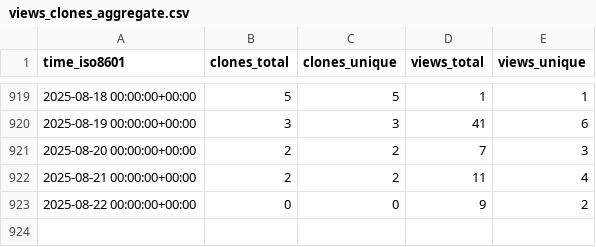
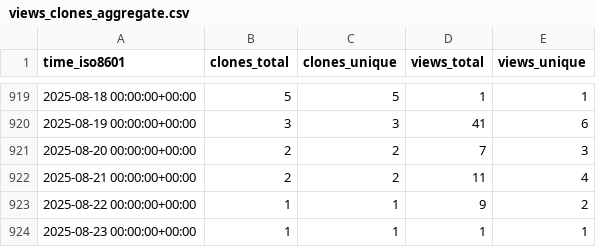
Before and after one commit to spatialmodel/inmap, a CSV file: spatialmodel/inmap/ghrs-data/views_clones_aggregate.csv, drawn as a sheet; only a part is shown, gaps mark what is left out.

```diff
--- a/spatialmodel/inmap/ghrs-data/views_clones_aggregate.csv
+++ b/spatialmodel/inmap/ghrs-data/views_clones_aggregate.csv
@@ -922,2 +922,3 @@ time_iso8601,clones_total,clones_unique,views_total,views_unique
 2025-08-21 00:00:00+00:00,2,2,11,4
-2025-08-22 00:00:00+00:00,0,0,9,2
+2025-08-22 00:00:00+00:00,1,1,9,2
+2025-08-23 00:00:00+00:00,1,1,1,1
```
Also changed, not shown: 1 other file.
